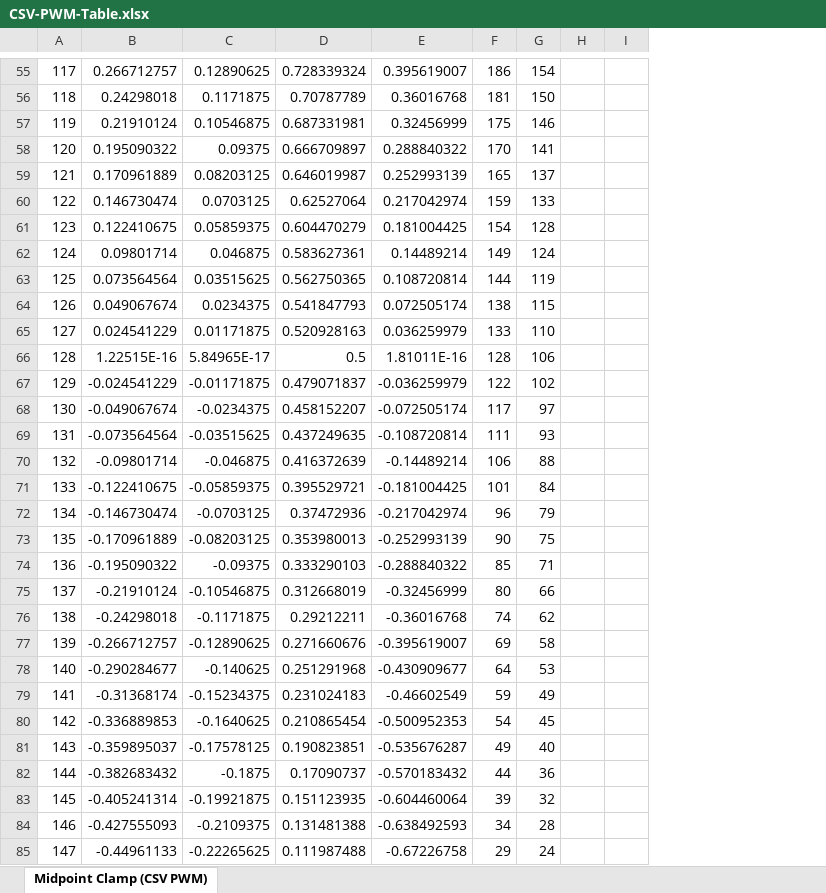
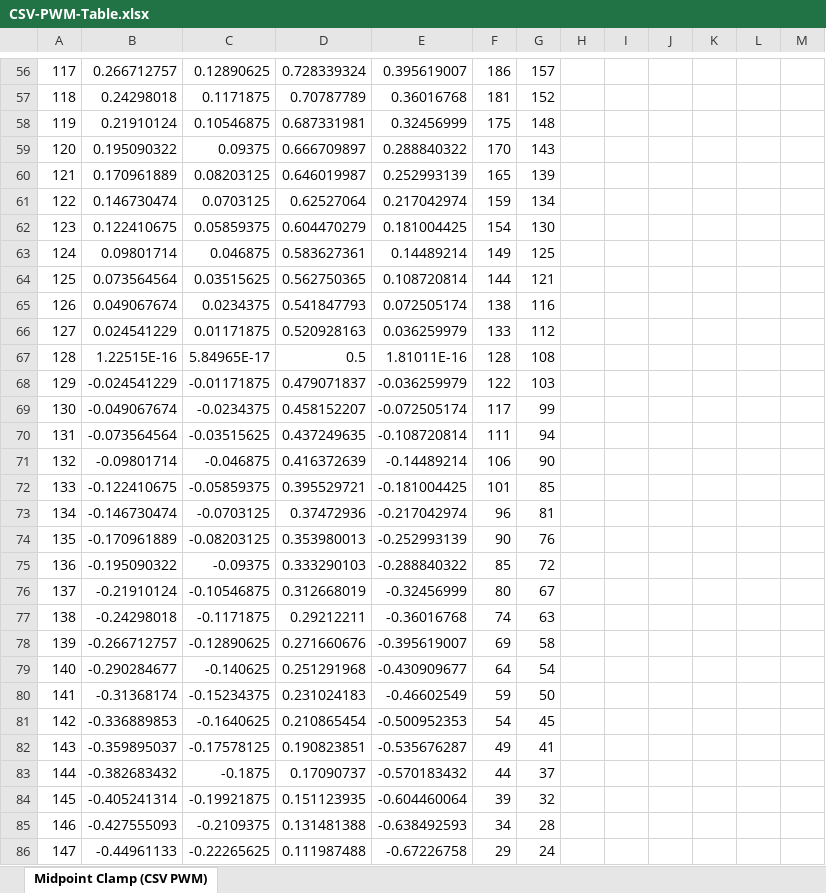
Before and after one commit to emmebrusa/TSDZ2-Smart-EBike-860C, an Excel workbook: CSV-PWM-Table.xlsx, sheet Midpoint Clamp (CSV PWM), drawn as a sheet; only a part is shown, gaps mark what is left out; values as stored, in another font and other column widths than the file's, no borders; charts and pictures not drawn; removed rows and columns are numbered as before the commit, all else as after; the diff covers the shown part only; the diff names each change by its address in the sheet, - before the commit and + after, or states it on an @@ line.

```diff
--- a/CSV-PWM-Table.xlsx (sheet Midpoint Clamp (CSV PWM))
+++ b/CSV-PWM-Table.xlsx (sheet Midpoint Clamp (CSV PWM))
-column H, empty
+column H, empty
+column J, empty
+column K, empty
+column L, empty
+column M, empty
-G56: 154
+G56: 157
-G57: 150
+G57: 152
-G58: 146
+G58: 148
-G59: 141
+G59: 143
-G60: 137
+G60: 139
-G61: 133
+G61: 134
-G62: 128
+G62: 130
-G63: 124
+G63: 125
-G64: 119
+G64: 121
-G65: 115
+G65: 116
-G66: 110
+G66: 112
-G67: 106
+G67: 108
-G68: 102
+G68: 103
-G69: 97
+G69: 99
-G70: 93
+G70: 94
-G71: 88
+G71: 90
-G72: 84
+G72: 85
-G73: 79
+G73: 81
-G74: 75
+G74: 76
-G75: 71
+G75: 72
-G76: 66
+G76: 67
-G77: 62
+G77: 63
-G79: 53
+G79: 54
-G80: 49
+G80: 50
-G82: 40
+G82: 41
-G83: 36
+G83: 37
```
Also changed, not shown: 1 added row and 140 edited cells elsewhere in this sheet, formulas that keep their value, charts or pictures, PWMCalculations.xlsx, 17 other files.
